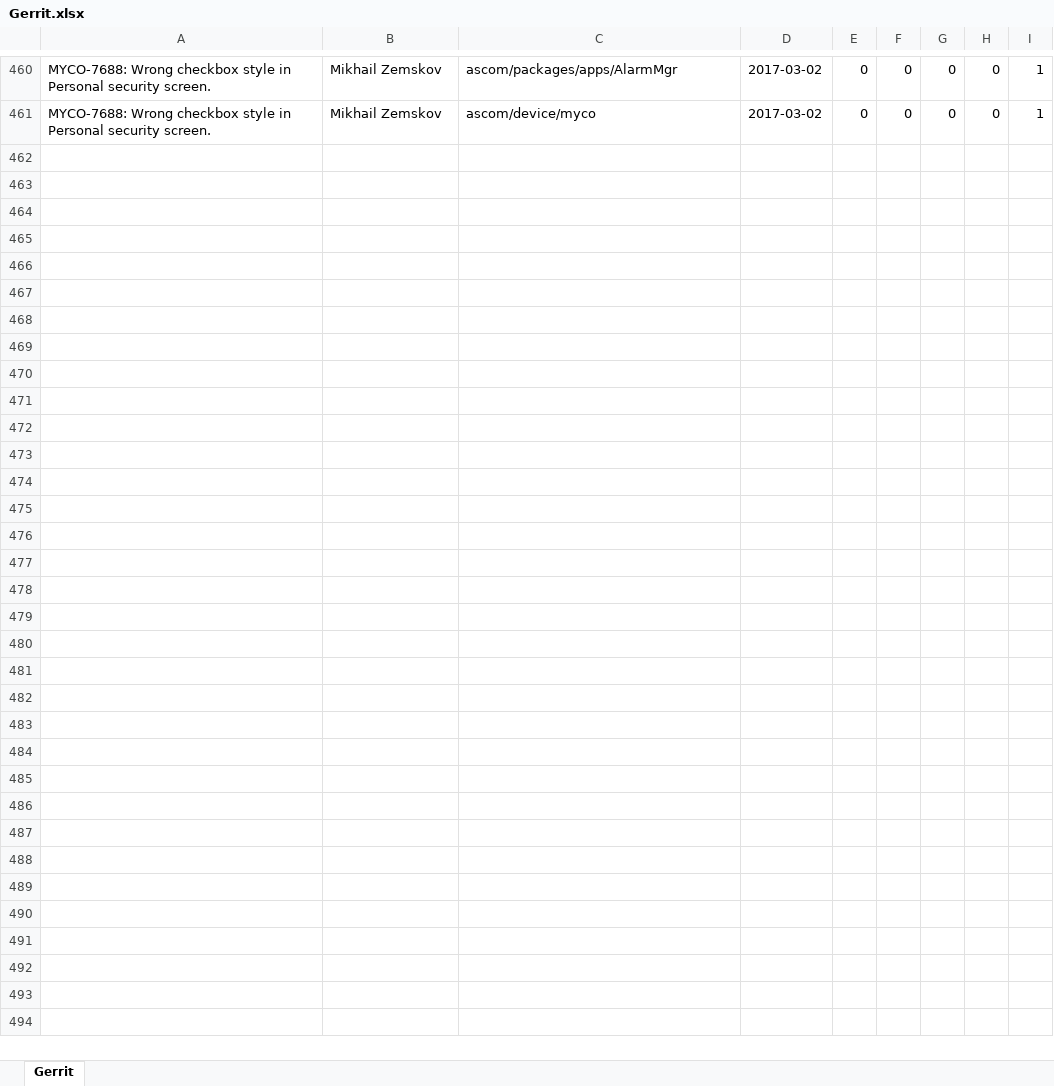
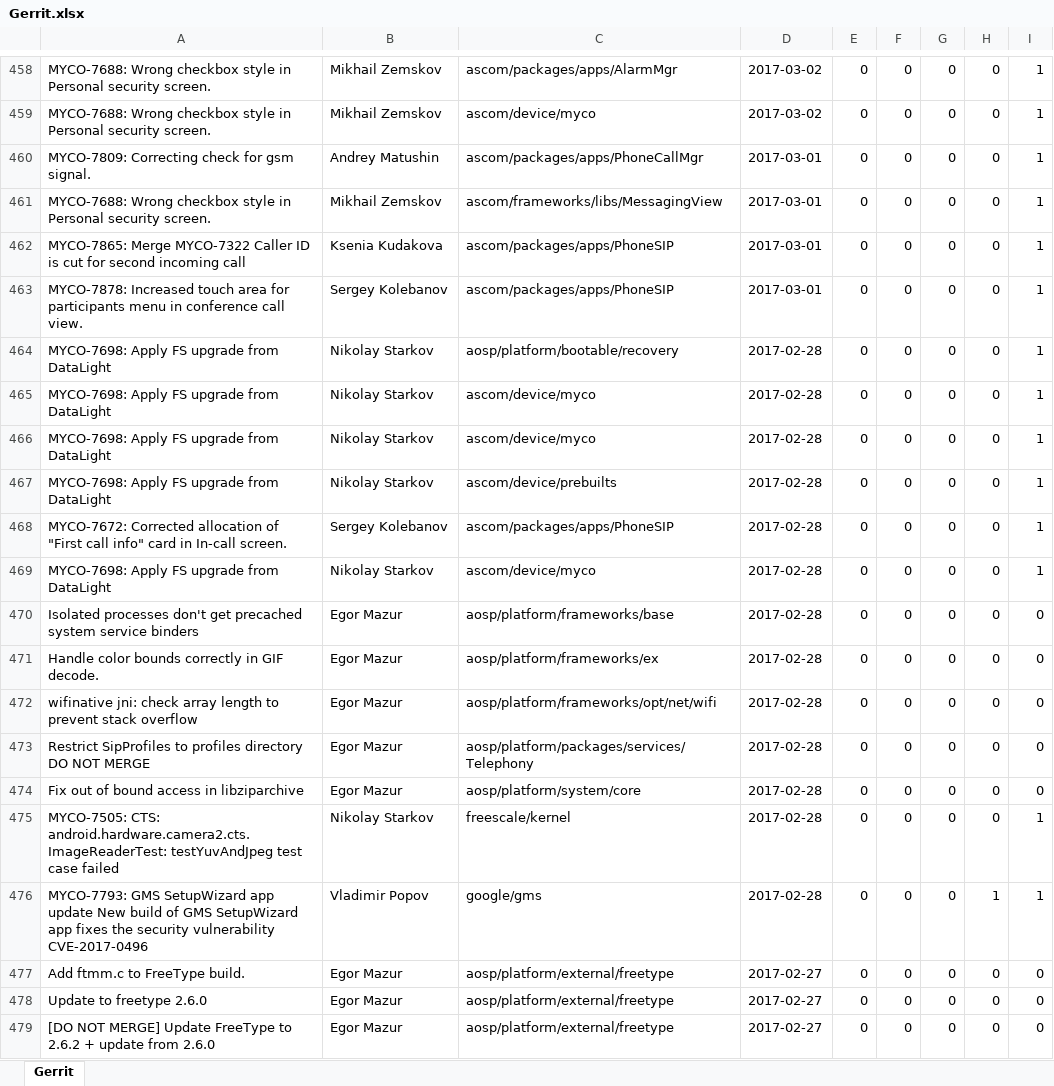
Before and after one commit to Chekist322/GerritParser, an Excel workbook: Gerrit.xlsx, sheet Gerrit, drawn as a sheet; only a part is shown, gaps mark what is left out; values as stored, in another font and other column widths than the file's, no borders; the diff covers the shown part only; the diff names each change by its address in the sheet, - before the commit and + after, or states it on an @@ line.

Commit message:
UI, request, typo fixes

```diff
--- a/Gerrit.xlsx (sheet Gerrit)
+++ b/Gerrit.xlsx (sheet Gerrit)
+row 460: MYCO-7809: Correcting check for gsm signal. | Andrey Matushin | ascom/packages/apps/PhoneCallMgr | 2017-03-01 | 0 | 0 | 0 | 0 | 1
+row 461: MYCO-7688: Wrong checkbox style in Personal security screen. | Mikhail Zemskov | ascom/frameworks/libs/MessagingView | 2017-03-01 | 0 | 0 | 0 | 0 | 1
+row 462: MYCO-7865: Merge MYCO-7322 Caller ID is cut for second incoming call | Ksenia Kudakova | ascom/packages/apps/PhoneSIP | 2017-03-01 | 0 | 0 | 0 | 0 | 1
+row 463: MYCO-7878: Increased touch area for participants menu in conference call view. | Sergey Kolebanov | ascom/packages/apps/PhoneSIP | 2017-03-01 | 0 | 0 | 0 | 0 | 1
+row 464: MYCO-7698: Apply FS upgrade from DataLight | Nikolay Starkov | aosp/platform/bootable/recovery | 2017-02-28 | 0 | 0 | 0 | 0 | 1
+row 465: MYCO-7698: Apply FS upgrade from DataLight | Nikolay Starkov | ascom/device/myco | 2017-02-28 | 0 | 0 | 0 | 0 | 1
+row 466: MYCO-7698: Apply FS upgrade from DataLight | Nikolay Starkov | ascom/device/myco | 2017-02-28 | 0 | 0 | 0 | 0 | 1
+row 467: MYCO-7698: Apply FS upgrade from DataLight | Nikolay Starkov | ascom/device/prebuilts | 2017-02-28 | 0 | 0 | 0 | 0 | 1
+row 468: MYCO-7672: Corrected allocation of "First call info" card in In-call screen. | Sergey Kolebanov | ascom/packages/apps/PhoneSIP | 2017-02-28 | 0 | 0 | 0 | 0 | 1
+row 469: MYCO-7698: Apply FS upgrade from DataLight | Nikolay Starkov | ascom/device/myco | 2017-02-28 | 0 | 0 | 0 | 0 | 1
+row 470: Isolated processes don't get precached system service binders | Egor Mazur | aosp/platform/frameworks/base | 2017-02-28 | 0 | 0 | 0 | 0 | 0
+row 471: Handle color bounds correctly in GIF decode. | Egor Mazur | aosp/platform/frameworks/ex | 2017-02-28 | 0 | 0 | 0 | 0 | 0
+row 472: wifinative jni: check array length to prevent stack overflow | Egor Mazur | aosp/platform/frameworks/opt/net/wifi | 2017-02-28 | 0 | 0 | 0 | 0 | 0
+row 473: Restrict SipProfiles to profiles directory DO NOT MERGE | Egor Mazur | aosp/platform/packages/services/Telephony | 2017-02-28 | 0 | 0 | 0 | 0 | 0
+row 474: Fix out of bound access in libziparchive | Egor Mazur | aosp/platform/system/core | 2017-02-28 | 0 | 0 | 0 | 0 | 0
+row 475: MYCO-7505: CTS: android.hardware.camera2.cts.ImageReaderTest: testYuvAndJpeg test case failed | Nikolay Starkov | freescale/kernel | 2017-02-28 | 0 | 0 | 0 | 0 | 1
+row 476: MYCO-7793: GMS SetupWizard app update New build of GMS SetupWizard app fixes the security vulnerability CVE-2017-0496 | Vladimir Popov | google/gms | 2017-02-28 | 0 | 0 | 0 | 1 | 1
+row 477: Add ftmm.c to FreeType build. | Egor Mazur | aosp/platform/external/freetype | 2017-02-27 | 0 | 0 | 0 | 0 | 0
+row 478: Update to freetype 2.6.0 | Egor Mazur | aosp/platform/external/freetype | 2017-02-27 | 0 | 0 | 0 | 0 | 0
+row 479: [DO NOT MERGE] Update FreeType to 2.6.2 + update from 2.6.0 | Egor Mazur | aosp/platform/external/freetype | 2017-02-27 | 0 | 0 | 0 | 0 | 0
```
Also changed, not shown: 74 added rows and 2 removed rows elsewhere in this sheet, 5 other files.
